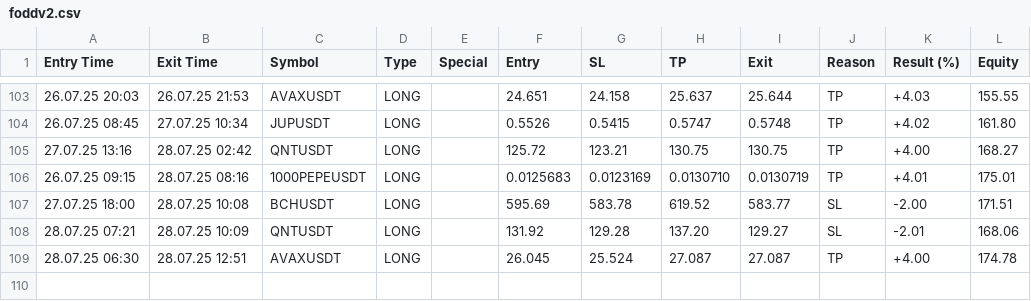
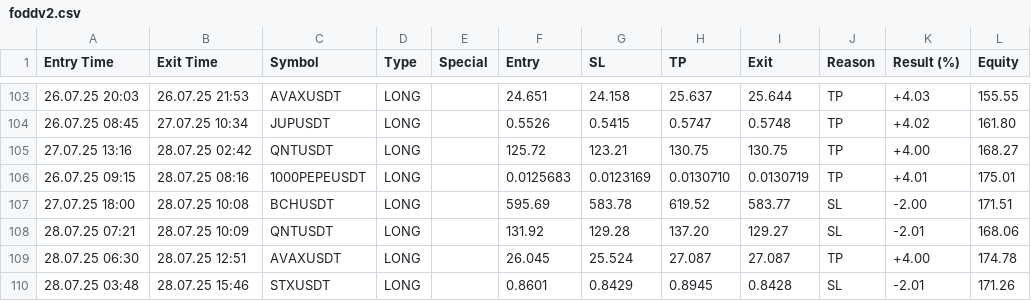
Before and after one commit to vFODD/FODDSIGNAL, a CSV file: foddv2.csv, drawn as a sheet; only a part is shown, gaps mark what is left out.

Commit message:
Güncelleme - 2025-07-28 15:46:57

```diff
--- a/foddv2.csv
+++ b/foddv2.csv
@@ -109 +109,2 @@ Entry Time,Exit Time,Symbol,Type,Special,Entry,SL,TP,Exit,Reason,Result (%),Equi
 28.07.25 06:30,28.07.25 12:51,AVAXUSDT,LONG,,26.045,25.524,27.087,27.087,TP,+4.00,174.78
+28.07.25 03:48,28.07.25 15:46,STXUSDT,LONG,,0.8601,0.8429,0.8945,0.8428,SL,-2.01,171.26
```
